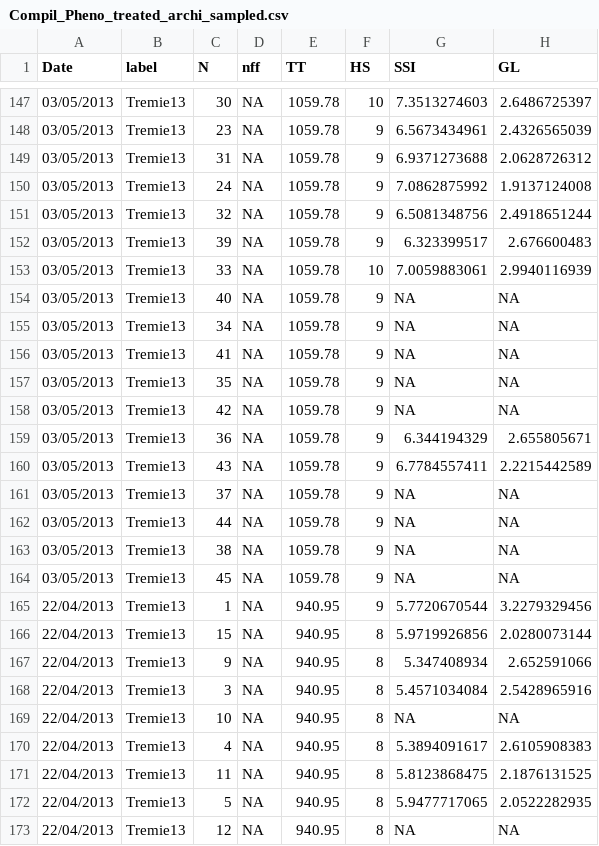
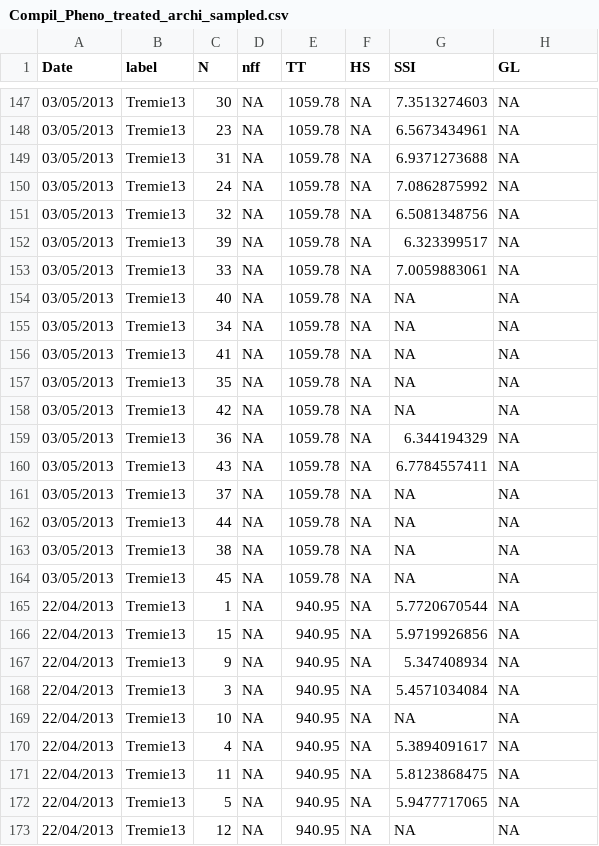
Before and after one commit to openalea-incubator/echap, a CSV file: echap/src/alinea/echap/share/data/architectural_measurements/Compil_Pheno_treated_archi_sampled.csv, drawn as a sheet; only a part is shown, gaps mark what is left out; the diff covers the shown part only.

```diff
--- a/echap/src/alinea/echap/share/data/architectural_measurements/Compil_Pheno_treated_archi_sampled.csv
+++ b/echap/src/alinea/echap/share/data/architectural_measurements/Compil_Pheno_treated_archi_sampled.csv
@@ -147,27 +147,27 @@
-"03/05/2013","Tremie13",30,NA,1059.78,10,7.3513274603,2.6486725397
-"03/05/2013","Tremie13",23,NA,1059.78,9,6.5673434961,2.4326565039
-"03/05/2013","Tremie13",31,NA,1059.78,9,6.9371273688,2.0628726312
-"03/05/2013","Tremie13",24,NA,1059.78,9,7.0862875992,1.9137124008
-"03/05/2013","Tremie13",32,NA,1059.78,9,6.5081348756,2.4918651244
-"03/05/2013","Tremie13",39,NA,1059.78,9,6.323399517,2.676600483
-"03/05/2013","Tremie13",33,NA,1059.78,10,7.0059883061,2.9940116939
-"03/05/2013","Tremie13",40,NA,1059.78,9,NA,NA
-"03/05/2013","Tremie13",34,NA,1059.78,9,NA,NA
-"03/05/2013","Tremie13",41,NA,1059.78,9,NA,NA
-"03/05/2013","Tremie13",35,NA,1059.78,9,NA,NA
-"03/05/2013","Tremie13",42,NA,1059.78,9,NA,NA
-"03/05/2013","Tremie13",36,NA,1059.78,9,6.344194329,2.655805671
-"03/05/2013","Tremie13",43,NA,1059.78,9,6.7784557411,2.2215442589
-"03/05/2013","Tremie13",37,NA,1059.78,9,NA,NA
-"03/05/2013","Tremie13",44,NA,1059.78,9,NA,NA
-"03/05/2013","Tremie13",38,NA,1059.78,9,NA,NA
-"03/05/2013","Tremie13",45,NA,1059.78,9,NA,NA
-"22/04/2013","Tremie13",1,NA,940.95,9,5.7720670544,3.2279329456
-"22/04/2013","Tremie13",15,NA,940.95,8,5.9719926856,2.0280073144
-"22/04/2013","Tremie13",9,NA,940.95,8,5.347408934,2.652591066
-"22/04/2013","Tremie13",3,NA,940.95,8,5.4571034084,2.5428965916
-"22/04/2013","Tremie13",10,NA,940.95,8,NA,NA
-"22/04/2013","Tremie13",4,NA,940.95,8,5.3894091617,2.6105908383
-"22/04/2013","Tremie13",11,NA,940.95,8,5.8123868475,2.1876131525
-"22/04/2013","Tremie13",5,NA,940.95,8,5.9477717065,2.0522282935
-"22/04/2013","Tremie13",12,NA,940.95,8,NA,NA
+"03/05/2013","Tremie13",30,NA,1059.78,NA,7.3513274603,NA
+"03/05/2013","Tremie13",23,NA,1059.78,NA,6.5673434961,NA
+"03/05/2013","Tremie13",31,NA,1059.78,NA,6.9371273688,NA
+"03/05/2013","Tremie13",24,NA,1059.78,NA,7.0862875992,NA
+"03/05/2013","Tremie13",32,NA,1059.78,NA,6.5081348756,NA
+"03/05/2013","Tremie13",39,NA,1059.78,NA,6.323399517,NA
+"03/05/2013","Tremie13",33,NA,1059.78,NA,7.0059883061,NA
+"03/05/2013","Tremie13",40,NA,1059.78,NA,NA,NA
+"03/05/2013","Tremie13",34,NA,1059.78,NA,NA,NA
+"03/05/2013","Tremie13",41,NA,1059.78,NA,NA,NA
+"03/05/2013","Tremie13",35,NA,1059.78,NA,NA,NA
+"03/05/2013","Tremie13",42,NA,1059.78,NA,NA,NA
+"03/05/2013","Tremie13",36,NA,1059.78,NA,6.344194329,NA
+"03/05/2013","Tremie13",43,NA,1059.78,NA,6.7784557411,NA
+"03/05/2013","Tremie13",37,NA,1059.78,NA,NA,NA
+"03/05/2013","Tremie13",44,NA,1059.78,NA,NA,NA
+"03/05/2013","Tremie13",38,NA,1059.78,NA,NA,NA
+"03/05/2013","Tremie13",45,NA,1059.78,NA,NA,NA
+"22/04/2013","Tremie13",1,NA,940.95,NA,5.7720670544,NA
+"22/04/2013","Tremie13",15,NA,940.95,NA,5.9719926856,NA
+"22/04/2013","Tremie13",9,NA,940.95,NA,5.347408934,NA
+"22/04/2013","Tremie13",3,NA,940.95,NA,5.4571034084,NA
+"22/04/2013","Tremie13",10,NA,940.95,NA,NA,NA
+"22/04/2013","Tremie13",4,NA,940.95,NA,5.3894091617,NA
+"22/04/2013","Tremie13",11,NA,940.95,NA,5.8123868475,NA
+"22/04/2013","Tremie13",5,NA,940.95,NA,5.9477717065,NA
+"22/04/2013","Tremie13",12,NA,940.95,NA,NA,NA
```
Also changed, not shown: 99 edited cells elsewhere in this file, 8 other files.
